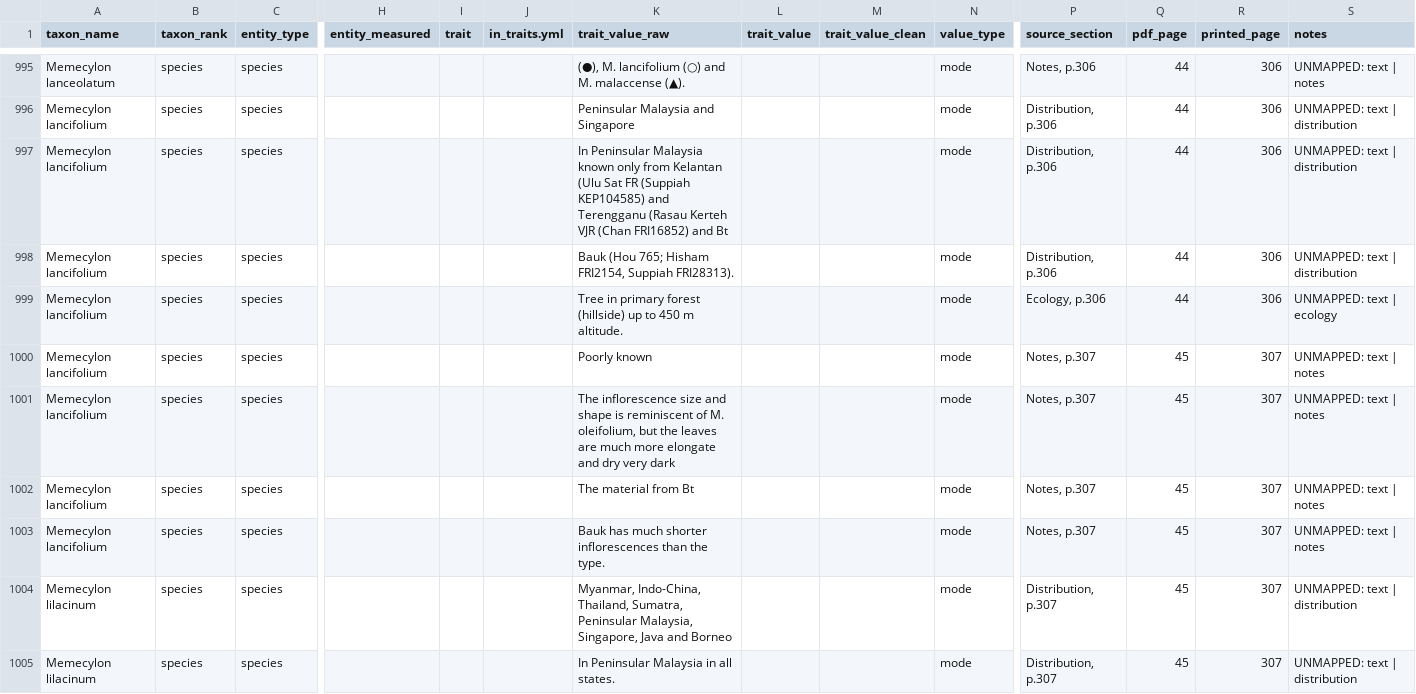
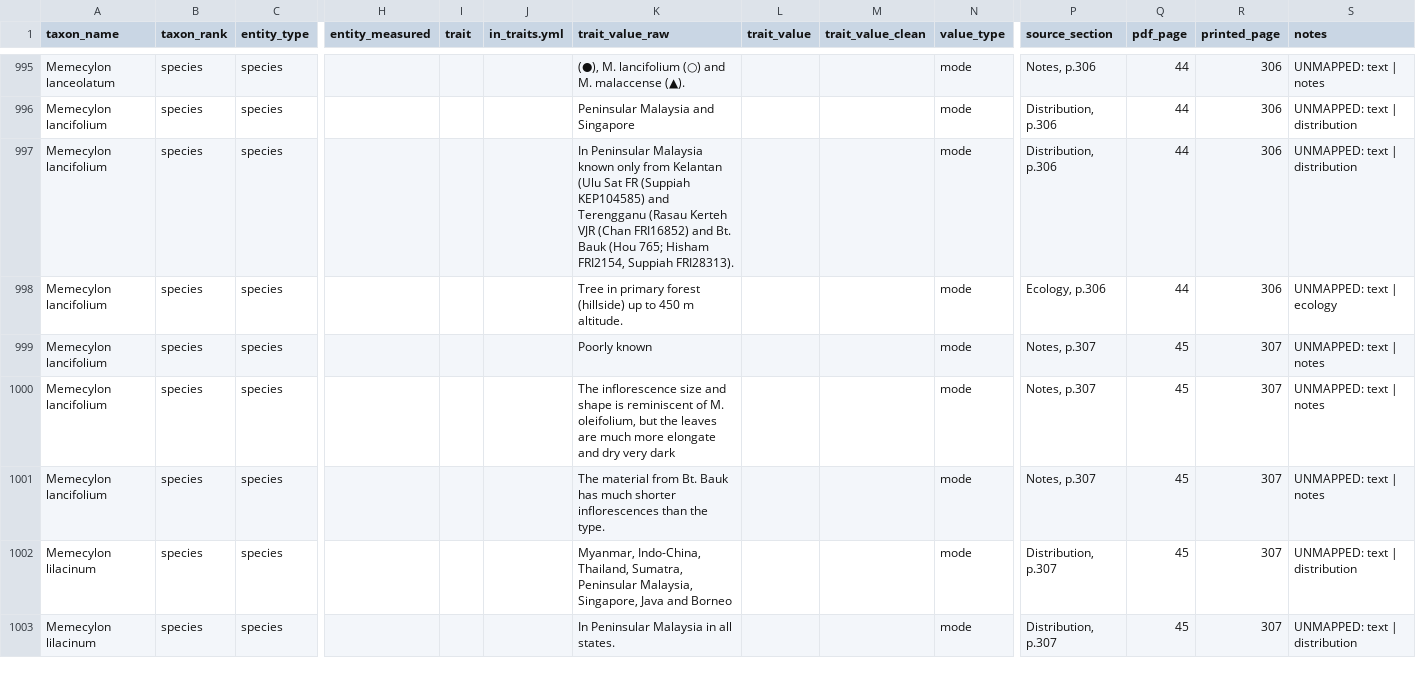
Before and after one commit to hrlai/MYtraits.build, a CSV file: data/Hughes_2013/raw/trait_data.csv, drawn as a sheet; only a part is shown, gaps mark what is left out; removed rows and columns are numbered as before the commit, all else as after; rows hold the shown columns only; the diff names each change by its address in the sheet, - before the commit and + after, or states it on an @@ line.

```diff
--- a/data/Hughes_2013/raw/trait_data.csv
+++ b/data/Hughes_2013/raw/trait_data.csv
-K997 (trait_value_raw): …FRI16852) and Bt
+K997 (trait_value_raw): …FRI16852) and Bt. Bauk (Hou 765; Hisham FRI2154, Suppiah FRI28313).
-row 998: Memecylon lancifolium | species | species |  |  |  | Bauk (Hou 765; Hisham FRI2154, Suppiah FRI28313). |  |  | mode | Distribution, p.306 | 44 | 306 | UNMAPPED: text | distribution
-row 1002: Memecylon lancifolium | species | species |  |  |  | The material from Bt |  |  | mode | Notes, p.307 | 45 | 307 | UNMAPPED: text | notes
-K1001 (trait_value_raw): Bauk has…
+K1001 (trait_value_raw): The material from Bt. Bauk has…
```
Also changed, not shown: data/Hughes_2013/raw/taxon_flags.csv.
